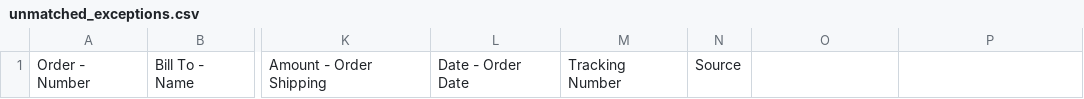
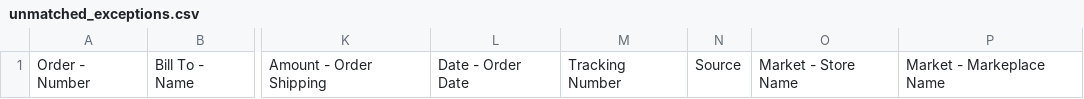
Before and after one commit to USAV-Solutions/USAV_ERP, a CSV file: Backend/misc/unmatched_exceptions.csv, drawn as a sheet; only a part is shown, gaps mark what is left out; the diff names each change by its address in the sheet, - before the commit and + after, or states it on an @@ line.

```diff
--- a/Backend/misc/unmatched_exceptions.csv
+++ b/Backend/misc/unmatched_exceptions.csv
-O1: (empty)
+O1: Market - Store Name
-P1: (empty)
+P1: Market - Markeplace Name
```
Also changed, not shown: 16 other files.
